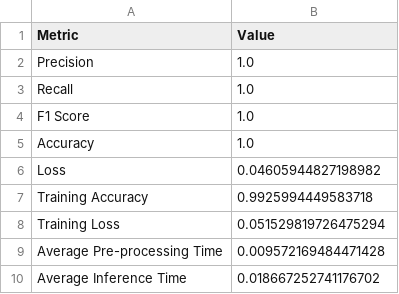
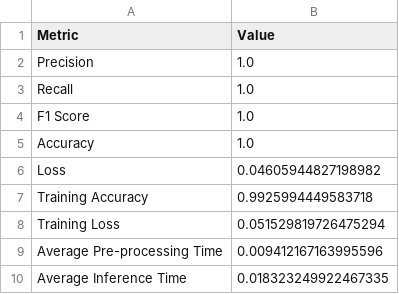
Before and after one commit to SamLoureiro/Thesis, a CSV file: Results/FULL_DATASET/RF/rf_metrics_stft_2048.csv, drawn as a sheet.

```diff
--- a/Results/FULL_DATASET/RF/rf_metrics_stft_2048.csv
+++ b/Results/FULL_DATASET/RF/rf_metrics_stft_2048.csv
@@ -8,3 +8,3 @@ Training Accuracy,0.9925994449583718
 Training Loss,0.051529819726475294
-Average Pre-processing Time,0.009572169484471428
-Average Inference Time,0.018667252741176702
+Average Pre-processing Time,0.009412167163995596
+Average Inference Time,0.018323249922467335
```
Also changed, not shown: 4 other files.
